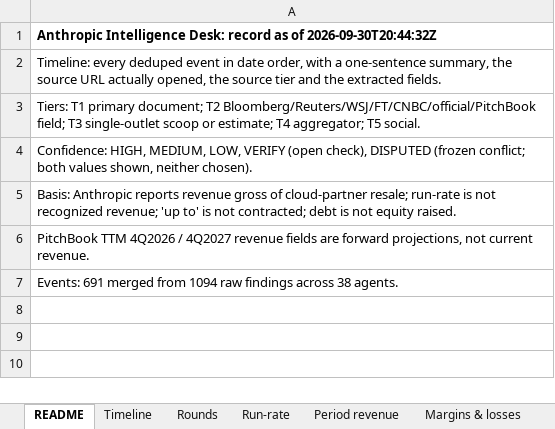
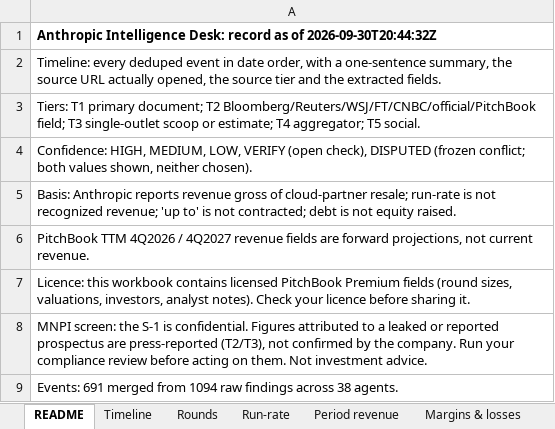
Before and after one commit to HRPB-SA/pitchbook-analyst-agent, an Excel workbook: data/anthropic_record.xlsx, sheet README, drawn as a sheet; values as stored, in another font and other column widths than the file's, no borders; the diff names each change by its address in the sheet, - before the commit and + after, or states it on an @@ line.

```diff
--- a/data/anthropic_record.xlsx (sheet README)
+++ b/data/anthropic_record.xlsx (sheet README)
+row 7: Licence: this workbook contains licensed PitchBook Premium fields (round sizes, valuations, investors, analyst notes). Check your licence before sharing it.
+row 8: MNPI screen: the S-1 is confidential. Figures attributed to a leaked or reported prospectus are press-reported (T2/T3), not confirmed by the company. Run your compliance review before acting on them. Not investment advice.
```
Also changed, not shown: 1 other file.
